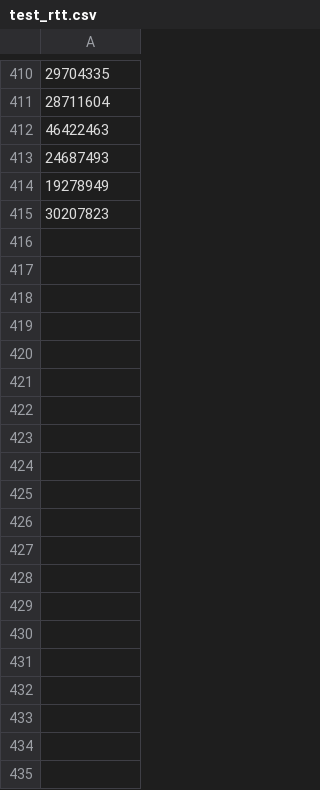
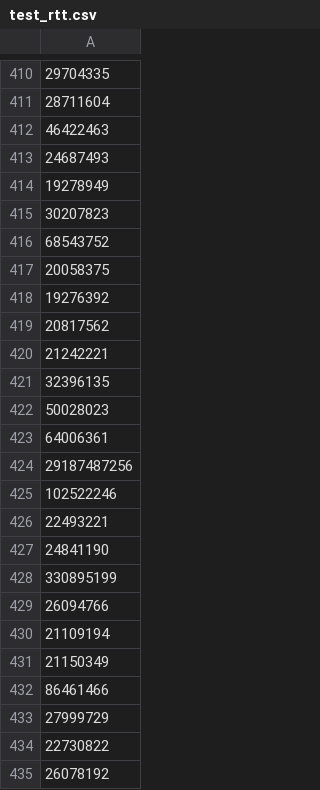
Before and after one commit to ManuPepermans/VSI, a CSV file: test_rtt.csv, drawn as a sheet; only a part is shown, gaps mark what is left out; the diff covers the shown part only.

```diff
--- a/test_rtt.csv
+++ b/test_rtt.csv
@@ -415 +415,21 @@
 30207823
+68543752
+20058375
+19276392
+20817562
+21242221
+32396135
+50028023
+64006361
+29187487256
+102522246
+22493221
+24841190
+330895199
+26094766
+21109194
+21150349
+86461466
+27999729
+22730822
+26078192
```
Also changed, not shown: 48 added rows elsewhere in this file, 5 other files.
